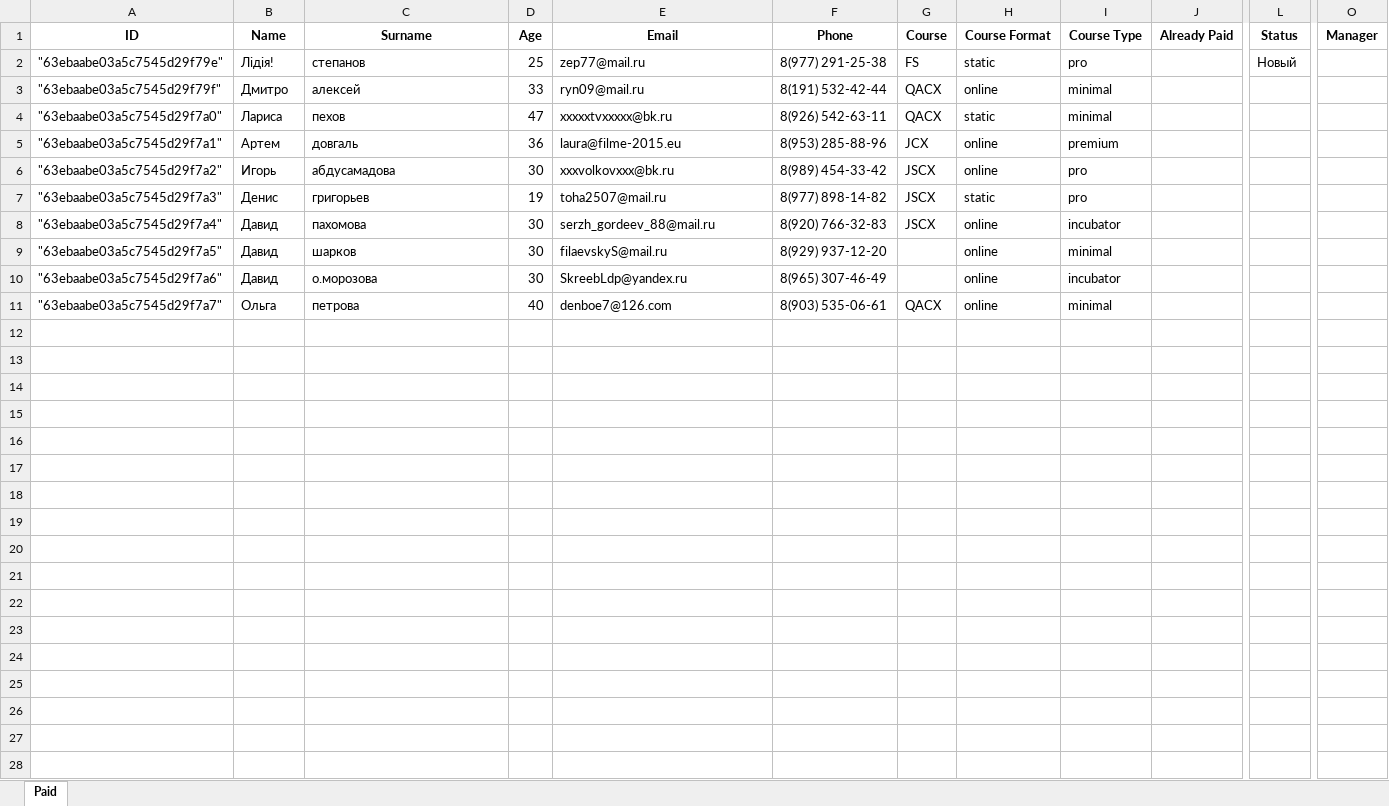
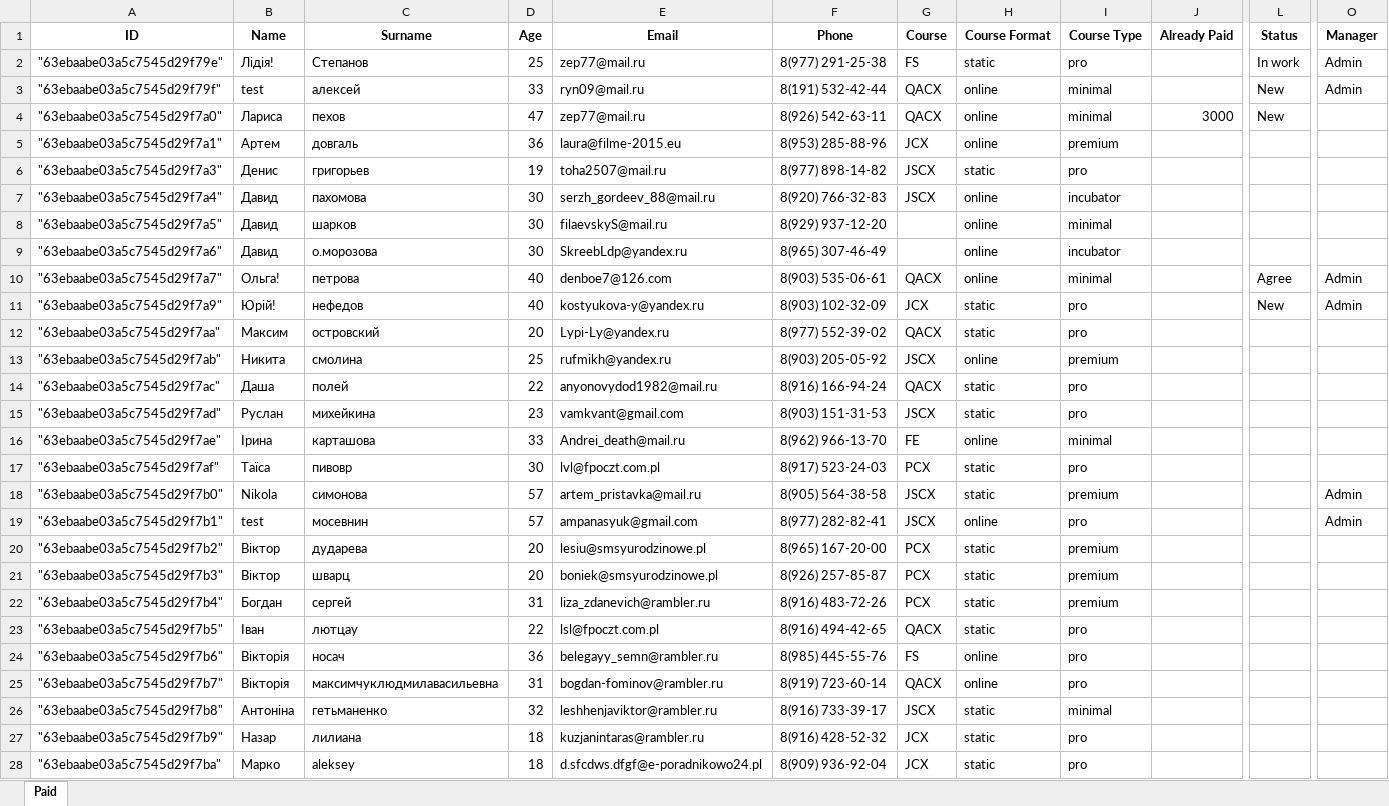
Before and after one commit to FunkyPotato7/project-backend, an Excel workbook: src/files/paid.xlsx, sheet Paid, drawn as a sheet; only a part is shown, gaps mark what is left out; values as stored, in another font and other column widths than the file's, no borders; removed rows and columns are numbered as before the commit, all else as after; rows hold the shown columns only; the diff covers the shown part only; the diff names each change by its address in the sheet, - before the commit and + after, or states it on an @@ line.

Commit message:
paid filter fix

```diff
--- a/src/files/paid.xlsx (sheet Paid)
+++ b/src/files/paid.xlsx (sheet Paid)
-C2 (Surname): степанов
+C2 (Surname): Cтепанов
-L2 (Status): Новый
+L2 (Status): In work
-O2:O3 (Manager): (empty)
+O2:O3 (Manager): Admin
-B3 (Name): Дмитро
+B3 (Name): test
-L3:L4 (Status): (empty)
+L3:L4 (Status): New
-E4 (Email): xxxxxtvxxxxx@bk.ru
+E4 (Email): zep77@mail.ru
-H4 (Course Format): static
+H4 (Course Format): online
-J4 (Already Paid): (empty)
+J4 (Already Paid): 3000
-row 6: "63ebaabe03a5c7545d29f7a2" | Игорь | абдусамадова | 30 | xxxvolkovxxx@bk.ru | 8(989) 454-33-42 | JSCX | online | pro
-B10 (Name): Ольга
+B10 (Name): Ольга!
-L10 (Status): (empty)
+L10 (Status): Agree
-O10 (Manager): (empty)
+O10 (Manager): Admin
+row 11: "63ebaabe03a5c7545d29f7a9" | Юрій! | нефедов | 40 | kostyukova-y@yandex.ru | 8(903) 102-32-09 | JCX | static | pro |  | New | Admin
+row 12: "63ebaabe03a5c7545d29f7aa" | Максим | островский | 20 | Lypi-Ly@yandex.ru | 8(977) 552-39-02 | QACX | static | pro
+row 13: "63ebaabe03a5c7545d29f7ab" | Никита | смолина | 25 | rufmikh@yandex.ru | 8(903) 205-05-92 | JSCX | online | premium
+row 14: "63ebaabe03a5c7545d29f7ac" | Даша | полей | 22 | anyonovydod1982@mail.ru | 8(916) 166-94-24 | QACX | static | pro
+row 15: "63ebaabe03a5c7545d29f7ad" | Руслан | михейкина | 23 | vamkvant@gmail.com | 8(903) 151-31-53 | JSCX | static | pro
+row 16: "63ebaabe03a5c7545d29f7ae" | Ірина | карташова | 33 | Andrei_death@mail.ru | 8(962) 966-13-70 | FE | online | minimal
+row 17: "63ebaabe03a5c7545d29f7af" | Таїса | пивовр | 30 | lvl@fpoczt.com.pl | 8(917) 523-24-03 | PCX | static | pro
+row 18: "63ebaabe03a5c7545d29f7b0" | Nikola | симонова | 57 | artem_pristavka@mail.ru | 8(905) 564-38-58 | JSCX | static | premium |  |  | Admin
+row 19: "63ebaabe03a5c7545d29f7b1" | test | мосевнин | 57 | ampanasyuk@gmail.com | 8(977) 282-82-41 | JSCX | online | pro |  |  | Admin
+row 20: "63ebaabe03a5c7545d29f7b2" | Віктор | дударева | 20 | lesiu@smsyurodzinowe.pl | 8(965) 167-20-00 | PCX | static | premium
+row 21: "63ebaabe03a5c7545d29f7b3" | Віктор | шварц | 20 | boniek@smsyurodzinowe.pl | 8(926) 257-85-87 | PCX | static | premium
+row 22: "63ebaabe03a5c7545d29f7b4" | Богдан | сергей | 31 | liza_zdanevich@rambler.ru | 8(916) 483-72-26 | PCX | static | premium
+row 23: "63ebaabe03a5c7545d29f7b5" | Іван | лютцау | 22 | lsl@fpoczt.com.pl | 8(916) 494-42-65 | QACX | static | pro
+row 24: "63ebaabe03a5c7545d29f7b6" | Вікторія | носач | 36 | belegayy_semn@rambler.ru | 8(985) 445-55-76 | FS | online | pro
+row 25: "63ebaabe03a5c7545d29f7b7" | Вікторія | максимчуклюдмилавасильевна | 31 | bogdan-fominov@rambler.ru | 8(919) 723-60-14 | QACX | online | pro
+row 26: "63ebaabe03a5c7545d29f7b8" | Антоніна | гетьманенко | 32 | leshhenjaviktor@rambler.ru | 8(916) 733-39-17 | JSCX | static | minimal
+row 27: "63ebaabe03a5c7545d29f7b9" | Назар | лилиана | 18 | kuzjanintaras@rambler.ru | 8(916) 428-52-32 | JCX | static | pro
+row 28: "63ebaabe03a5c7545d29f7ba" | Марко | aleksey | 18 | d.sfcdws.dfgf@e-poradnikowo24.pl | 8(909) 936-92-04 | JCX | static | pro
```
Also changed, not shown: 3 added rows elsewhere in this sheet, 5 other files.
